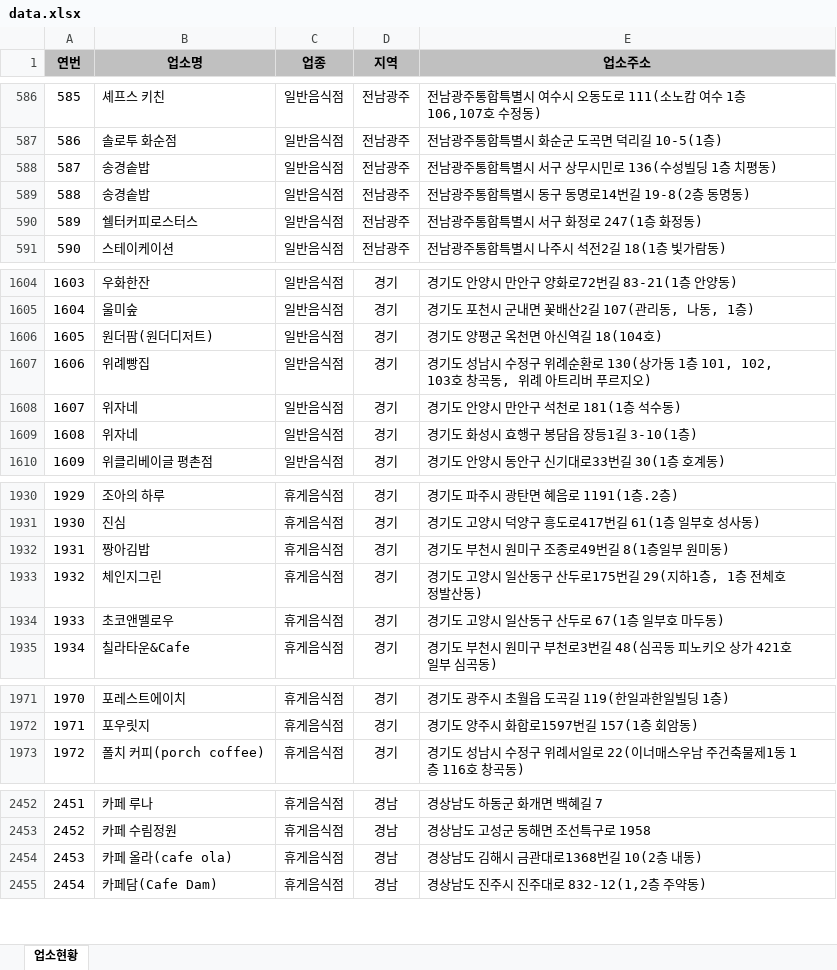
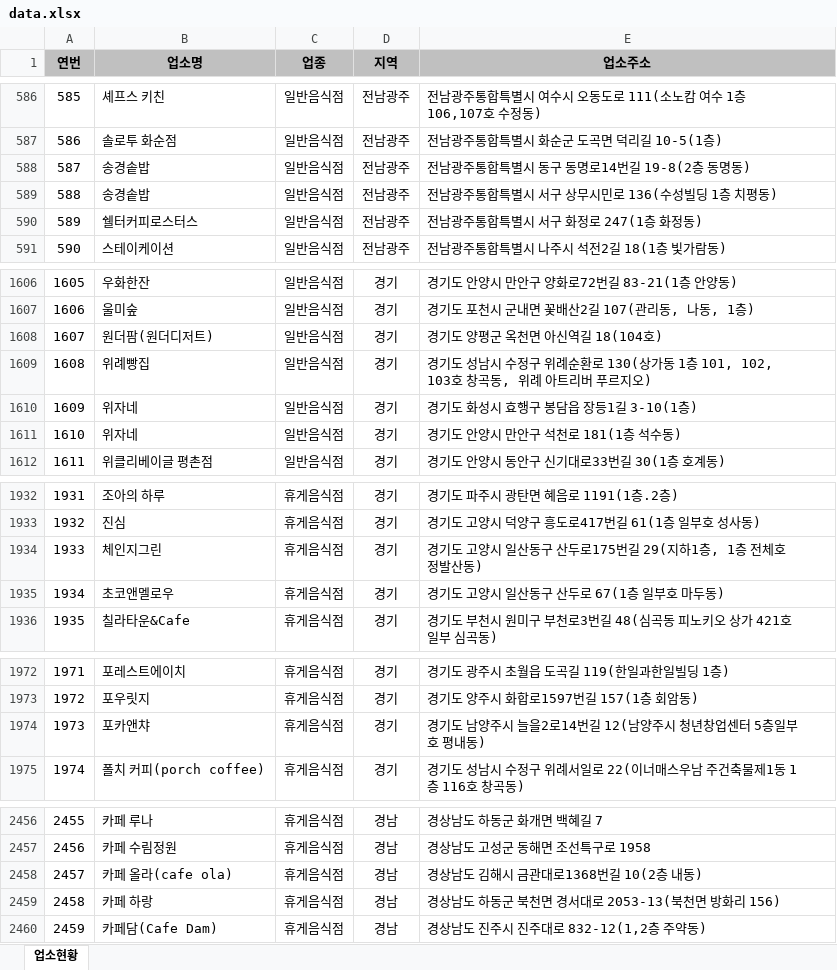
Before and after one commit to mumuabba/mumu_search, an Excel workbook: data.xlsx, sheet 업소현황, drawn as a sheet; only a part is shown, gaps mark what is left out; values as stored, in another font and other column widths than the file's, no borders; removed rows and columns are numbered as before the commit, all else as after; the diff covers the shown part only; the diff names each change by its address in the sheet, - before the commit and + after, or states it on an @@ line.

```diff
--- a/data.xlsx (sheet 업소현황)
+++ b/data.xlsx (sheet 업소현황)
@@ column A (연번) renumbered from row 478 down @@
@@ row 588 moved to row 589: 588 @@
@@ row 1608 moved to row 1611: 1610 @@
-row 1932: 1931 | 짱아김밥 | 휴게음식점 | 경기 | 경기도 부천시 원미구 조종로49번길 8(1층일부 원미동)
+row 1974: 1973 | 포카앤챠 | 휴게음식점 | 경기 | 경기도 남양주시 늘을2로14번길 12(남양주시 청년창업센터 5층일부호 평내동)
+row 2459: 2458 | 카페 하랑 | 휴게음식점 | 경남 | 경상남도 하동군 북천면 경서대로 2053-13(북천면 방화리 156)
```
Also changed, not shown: 5 added rows and 1 removed row elsewhere in this sheet, 2 other files.
